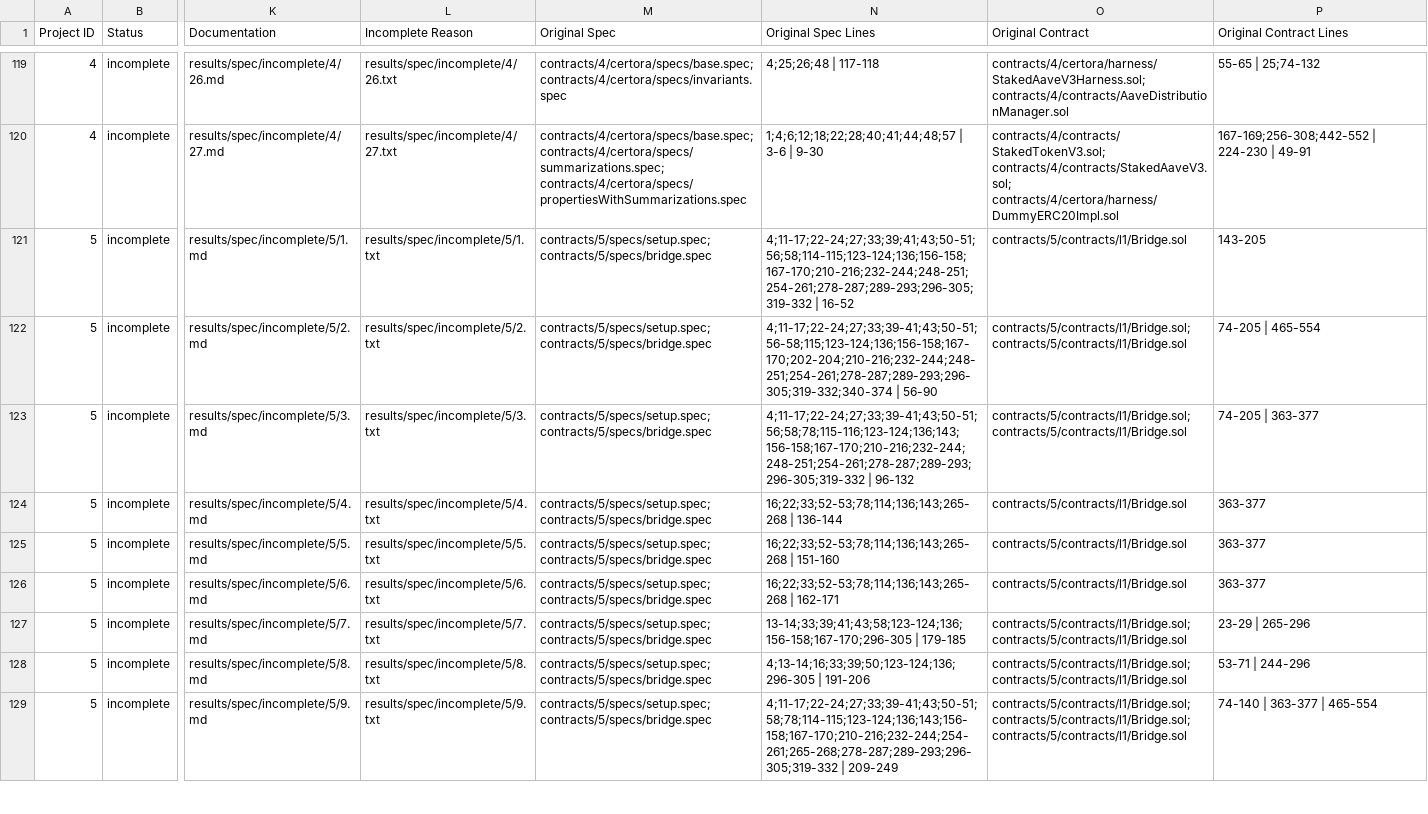
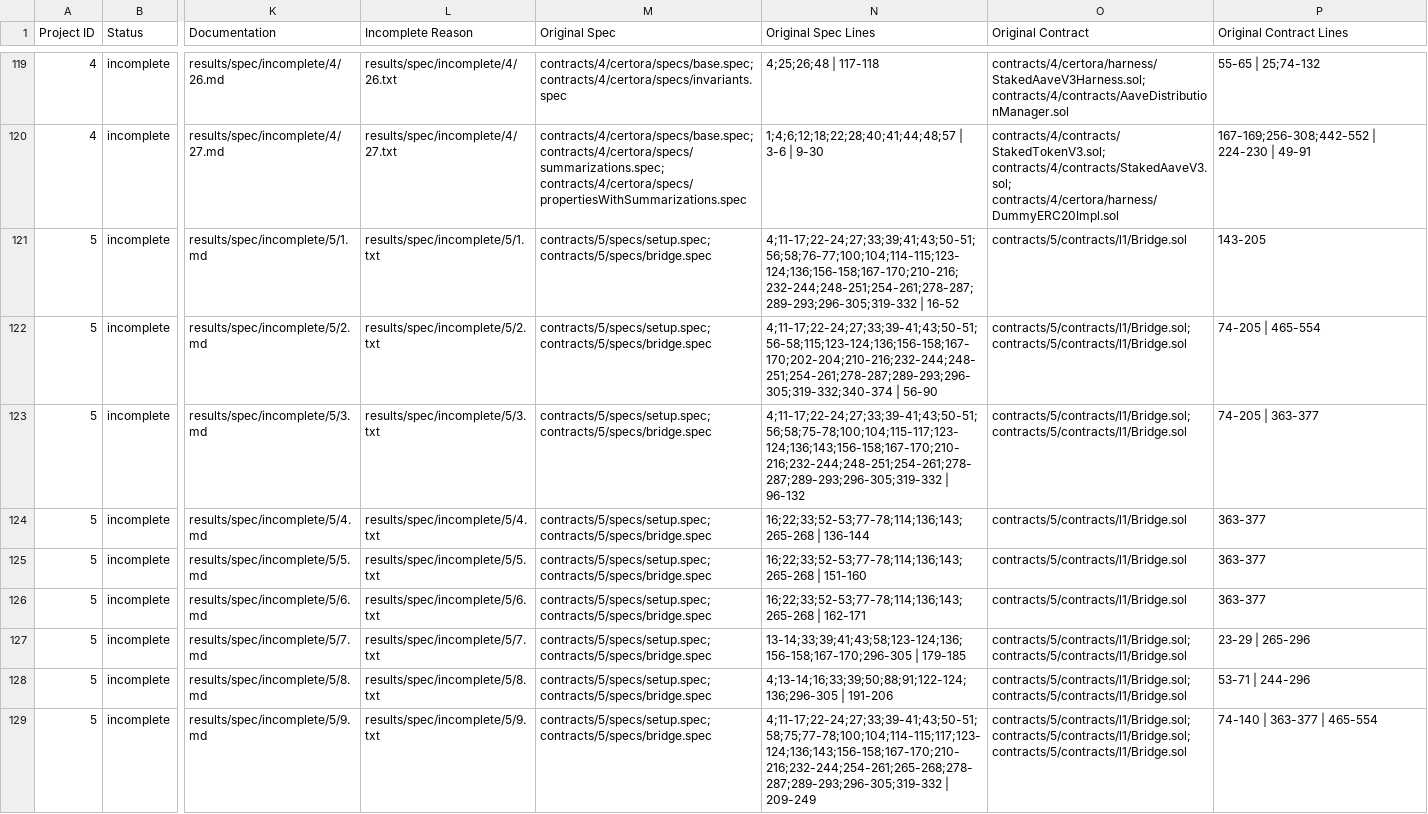
Before and after one commit to matheus-junio-da-silva/Web3Bugs, a CSV file: Web3Bugs-certora/results/spec/spec_buglabel.csv, drawn as a sheet; only a part is shown, gaps mark what is left out; the diff covers the shown part only; the diff names each change by its address in the sheet, - before the commit and + after, or states it on an @@ line.

```diff
--- a/Web3Bugs-certora/results/spec/spec_buglabel.csv
+++ b/Web3Bugs-certora/results/spec/spec_buglabel.csv
-N121 (Original Spec Lines): 4;11-17;22-24;27;33;39;41;43;50-51;56;58;114-115;123-124;136;156-158;167-170;210-216;232-244;248-251;254-261;278-287;289-293;296-305;319-332 | 16-52
+N121 (Original Spec Lines): 4;11-17;22-24;27;33;39;41;43;50-51;56;58;76-77;100;104;114-115;123-124;136;156-158;167-170;210-216;232-244;248-251;254-261;278-287;289-293;296-305;319-332 | 16-52
-N123 (Original Spec Lines): 4;11-17;22-24;27;33;39-41;43;50-51;56;58;78;115-116;123-124;136;143;156-158;167-170;210-216;232-244;248-251;254-261;278-287;289-293;296-305;319-332 | 96-132
+N123 (Original Spec Lines): 4;11-17;22-24;27;33;39-41;43;50-51;56;58;75-78;100;104;115-117;123-124;136;143;156-158;167-170;210-216;232-244;248-251;254-261;278-287;289-293;296-305;319-332 | 96-132
-N124 (Original Spec Lines): 16;22;33;52-53;78;114;136;143;265-268 | 136-144
+N124 (Original Spec Lines): 16;22;33;52-53;77-78;114;136;143;265-268 | 136-144
-N125 (Original Spec Lines): 16;22;33;52-53;78;114;136;143;265-268 | 151-160
+N125 (Original Spec Lines): 16;22;33;52-53;77-78;114;136;143;265-268 | 151-160
-N126 (Original Spec Lines): 16;22;33;52-53;78;114;136;143;265-268 | 162-171
+N126 (Original Spec Lines): 16;22;33;52-53;77-78;114;136;143;265-268 | 162-171
-N128 (Original Spec Lines): 4;13-14;16;33;39;50;123-124;136;296-305 | 191-206
+N128 (Original Spec Lines): 4;13-14;16;33;39;50;88;91;122-124;136;296-305 | 191-206
-N129 (Original Spec Lines): 4;11-17;22-24;27;33;39-41;43;50-51;58;78;114-115;123-124;136;143;156-158;167-170;210-216;232-244;254-261;265-268;278-287;289-293;296-305;319-332 | 209-249
+N129 (Original Spec Lines): 4;11-17;22-24;27;33;39-41;43;50-51;58;75;77-78;100;104;114-115;117;123-124;136;143;156-158;167-170;210-216;232-244;254-261;265-268;278-287;289-293;296-305;319-332 | 209-249
```
Also changed, not shown: 6 edited cells elsewhere in this file, 30 other files.
